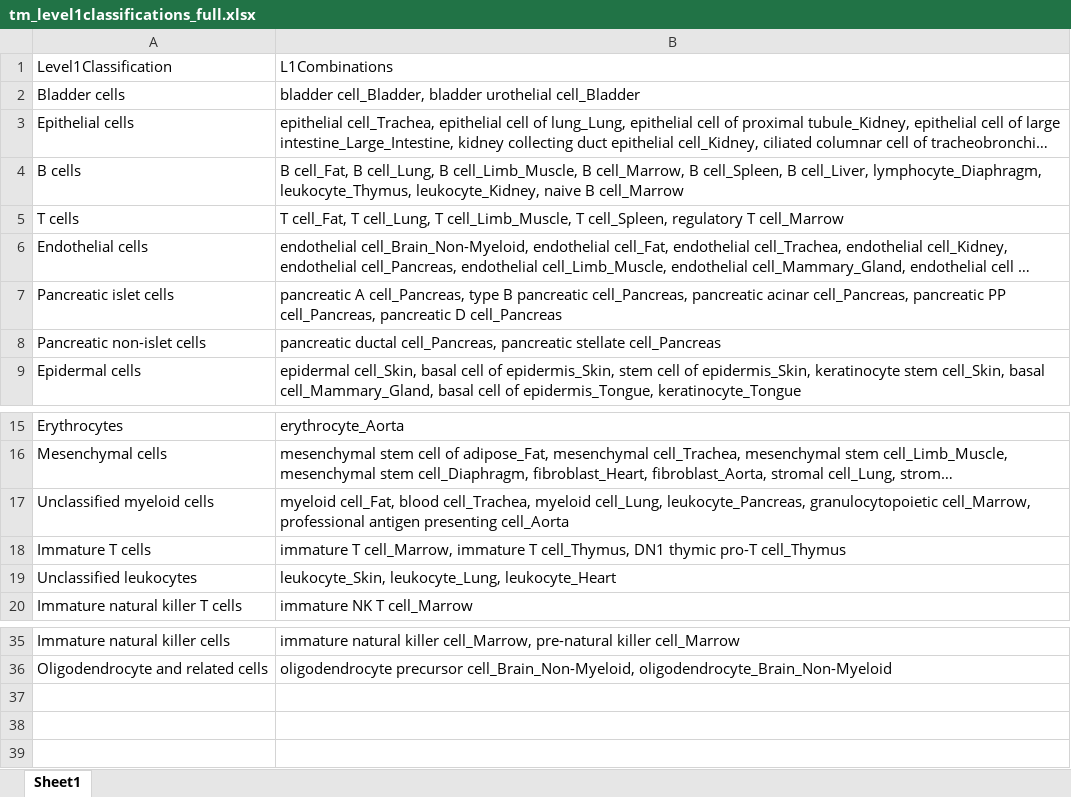
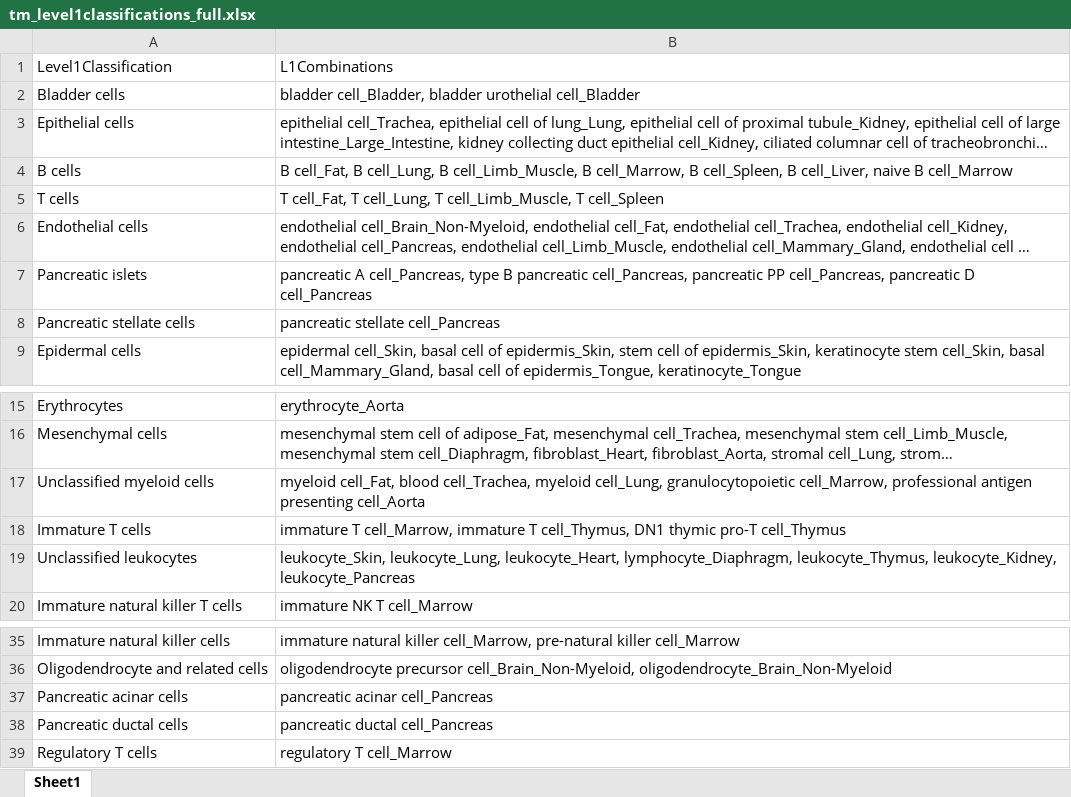
Before and after one commit to neurogenomics/rare_disease_celltyping, an Excel workbook: CTD_code/tm_level1classifications_full.xlsx, sheet Sheet1, drawn as a sheet; only a part is shown, gaps mark what is left out; long unchanged cells end in …; values as stored, in another font and other column widths than the file's, no borders; removed rows and columns are numbered as before the commit, all else as after; the diff names each change by its address in the sheet, - before the commit and + after, or states it on an @@ line.

Commit message:
Updated level 1 classifications for tabula muris.

```diff
--- a/CTD_code/tm_level1classifications_full.xlsx (sheet Sheet1)
+++ b/CTD_code/tm_level1classifications_full.xlsx (sheet Sheet1)
-B4: …B cell_Liver, lymphocyte_Diaphragm, leukocyte_Thymus, leukocyte_Kidney, naive B…
+B4: …B cell_Liver, naive B…
-B5: …cell_Limb_Muscle, T cell_Spleen, regulatory T cell_Marrow
+B5: …cell_Limb_Muscle, T cell_Spleen
-A7: Pancreatic islet cells
+A7: Pancreatic islets
-B7: …cell_Pancreas, pancreatic acinar cell_Pancreas, pancreatic PP cell_Pancreas,…
+B7: …cell_Pancreas, pancreatic PP cell_Pancreas,…
-row 8: Pancreatic non-islet cells | pancreatic ductal cell_Pancreas, pancreatic stellate cell_Pancreas
+row 8: Pancreatic stellate cells | pancreatic stellate cell_Pancreas
-B17: …myeloid cell_Lung, leukocyte_Pancreas, granulocytopoietic cell_Marrow,…
+B17: …myeloid cell_Lung, granulocytopoietic cell_Marrow,…
-B19: leukocyte_Skin, leukocyte_Lung, leukocyte_Heart
+B19: leukocyte_Skin, leukocyte_Lung, leukocyte_Heart, lymphocyte_Diaphragm, leukocyte_Thymus, leukocyte_Kidney, leukocyte_Pancreas
+row 37: Pancreatic acinar cells | pancreatic acinar cell_Pancreas
+row 38: Pancreatic ductal cells | pancreatic ductal cell_Pancreas
+row 39: Regulatory T cells | regulatory T cell_Marrow
```
